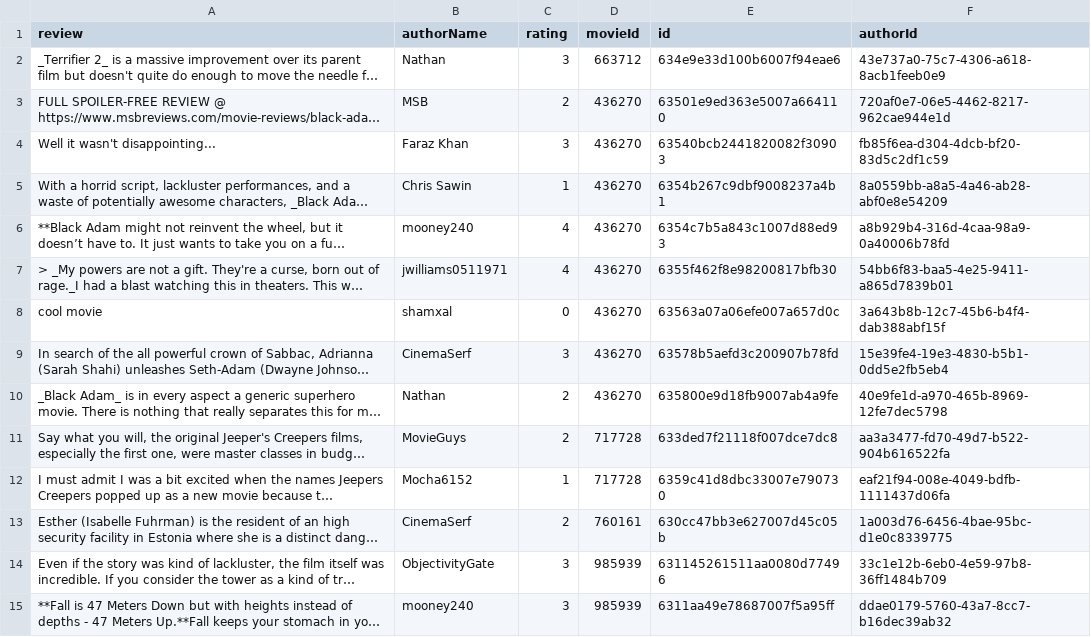
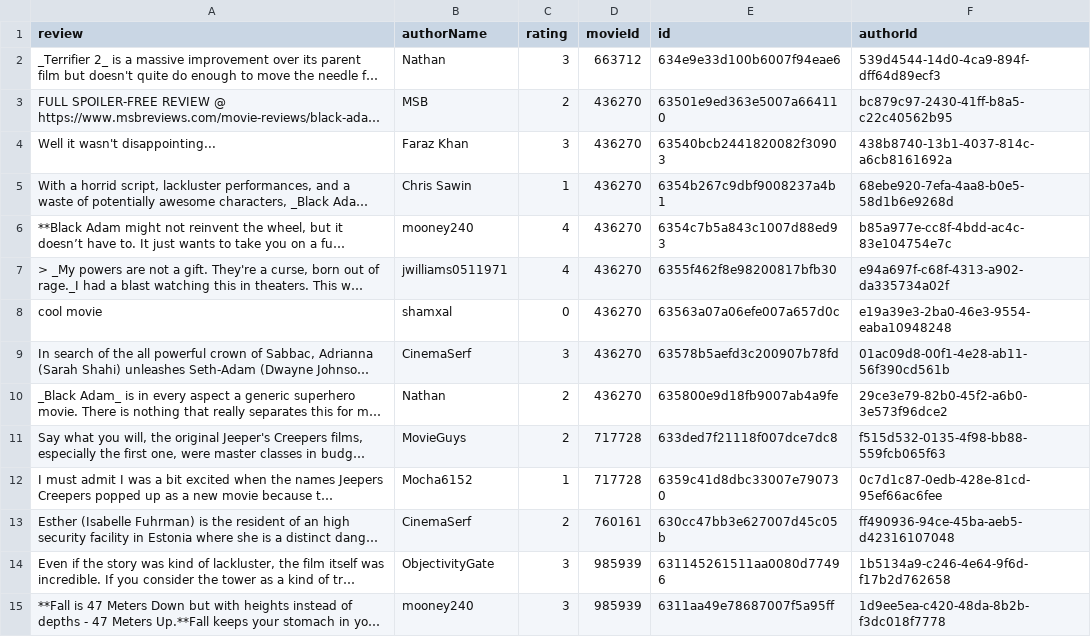
Before and after one commit to Ry3nG/MOBLIMA, a CSV file: data/reviews.csv, drawn as a sheet; only a part is shown; long unchanged cells end in …; the diff covers the shown part only; the diff names each change by its address in the sheet, - before the commit and + after, or states it on an @@ line.

```diff
--- a/data/reviews.csv
+++ b/data/reviews.csv
-F2 (authorId): 43e737a0-75c7-4306-a618-8acb1feeb0e9
+F2 (authorId): 539d4544-14d0-4ca9-894f-dff64d89ecf3
-F3 (authorId): 720af0e7-06e5-4462-8217-962cae944e1d
+F3 (authorId): bc879c97-2430-41ff-b8a5-c22c40562b95
-F4 (authorId): fb85f6ea-d304-4dcb-bf20-83d5c2df1c59
+F4 (authorId): 438b8740-13b1-4037-814c-a6cb8161692a
-F5 (authorId): 8a0559bb-a8a5-4a46-ab28-abf0e8e54209
+F5 (authorId): 68ebe920-7efa-4aa8-b0e5-58d1b6e9268d
-F6 (authorId): a8b929b4-316d-4caa-98a9-0a40006b78fd
+F6 (authorId): b85a977e-cc8f-4bdd-ac4c-83e104754e7c
-F7 (authorId): 54bb6f83-baa5-4e25-9411-a865d7839b01
+F7 (authorId): e94a697f-c68f-4313-a902-da335734a02f
-F8 (authorId): 3a643b8b-12c7-45b6-b4f4-dab388abf15f
+F8 (authorId): e19a39e3-2ba0-46e3-9554-eaba10948248
-F9 (authorId): 15e39fe4-19e3-4830-b5b1-0dd5e2fb5eb4
+F9 (authorId): 01ac09d8-00f1-4e28-ab11-56f390cd561b
-F10 (authorId): 40e9fe1d-a970-465b-8969-12fe7dec5798
+F10 (authorId): 29ce3e79-82b0-45f2-a6b0-3e573f96dce2
-F11 (authorId): aa3a3477-fd70-49d7-b522-904b616522fa
+F11 (authorId): f515d532-0135-4f98-bb88-559fcb065f63
-F12 (authorId): eaf21f94-008e-4049-bdfb-1111437d06fa
+F12 (authorId): 0c7d1c87-0edb-428e-81cd-95ef66ac6fee
-F13 (authorId): 1a003d76-6456-4bae-95bc-d1e0c8339775
+F13 (authorId): ff490936-94ce-45ba-aeb5-d42316107048
-F14 (authorId): 33c1e12b-6eb0-4e59-97b8-36ff1484b709
+F14 (authorId): 1b5134a9-c246-4e64-9f6d-f17b2d762658
-F15 (authorId): ddae0179-5760-43a7-8cc7-b16dec39ab32
+F15 (authorId): 1d9ee5ea-c420-48da-8b2b-f3dc018f7778
```
Also changed, not shown: 59 edited cells elsewhere in this file, data/cinemas.csv, data/showtimes.csv, 2 other files.
